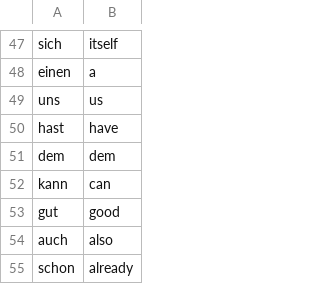
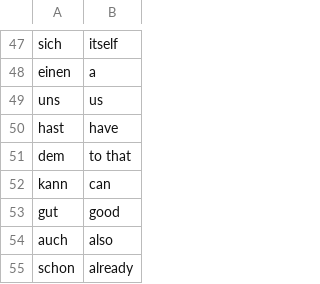
Before and after one commit to CryoYohan/LinguaCards-FlashCard-App, a CSV file: flash-card-project-start/data/german_words.csv, drawn as a sheet; only a part is shown, gaps mark what is left out.

Commit message:
Flash Card App Complete

```diff
--- a/flash-card-project-start/data/german_words.csv
+++ b/flash-card-project-start/data/german_words.csv
@@ -50,3 +50,3 @@ uns,us
 hast,have
-dem,dem
+dem,to that
 kann,can
```
Also changed, not shown: 2 other files.
